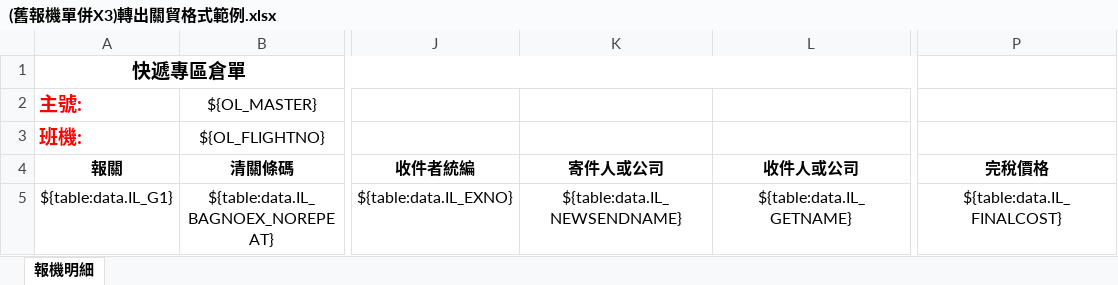
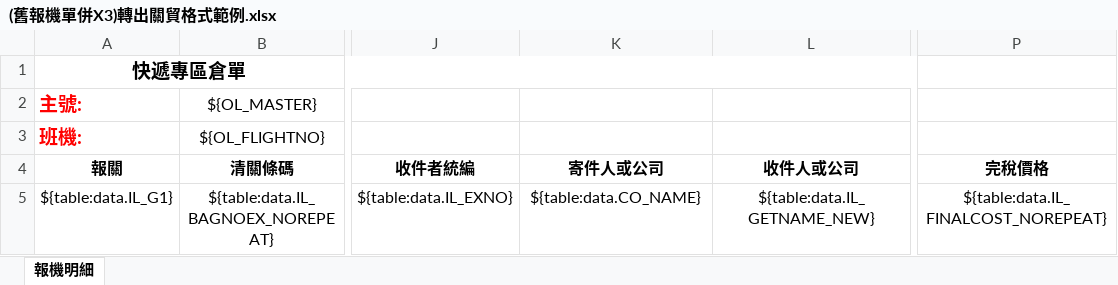
Before and after one commit to a28115665/20170116_Module, an Excel workbook: templates/(舊報機單併X3)轉出關貿格式範例.xlsx, sheet 報機明細, drawn as a sheet; only a part is shown, gaps mark what is left out; values as stored, in another font and other column widths than the file's, no borders; conditional formats not drawn; the diff names each change by its address in the sheet, - before the commit and + after, or states it on an @@ line.

```diff
--- a/templates/(舊報機單併X3)轉出關貿格式範例.xlsx (sheet 報機明細)
+++ b/templates/(舊報機單併X3)轉出關貿格式範例.xlsx (sheet 報機明細)
-K5 (寄件人或公司): ${table:data.IL_NEWSENDNAME}
+K5 (寄件人或公司): ${table:data.CO_NAME}
-L5 (收件人或公司): ${table:data.IL_GETNAME}
+L5 (收件人或公司): ${table:data.IL_GETNAME_NEW}
-P5 (完稅價格): ${table:data.IL_FINALCOST}
+P5 (完稅價格): ${table:data.IL_FINALCOST_NOREPEAT}
```
Also changed, not shown: 5 other files.
